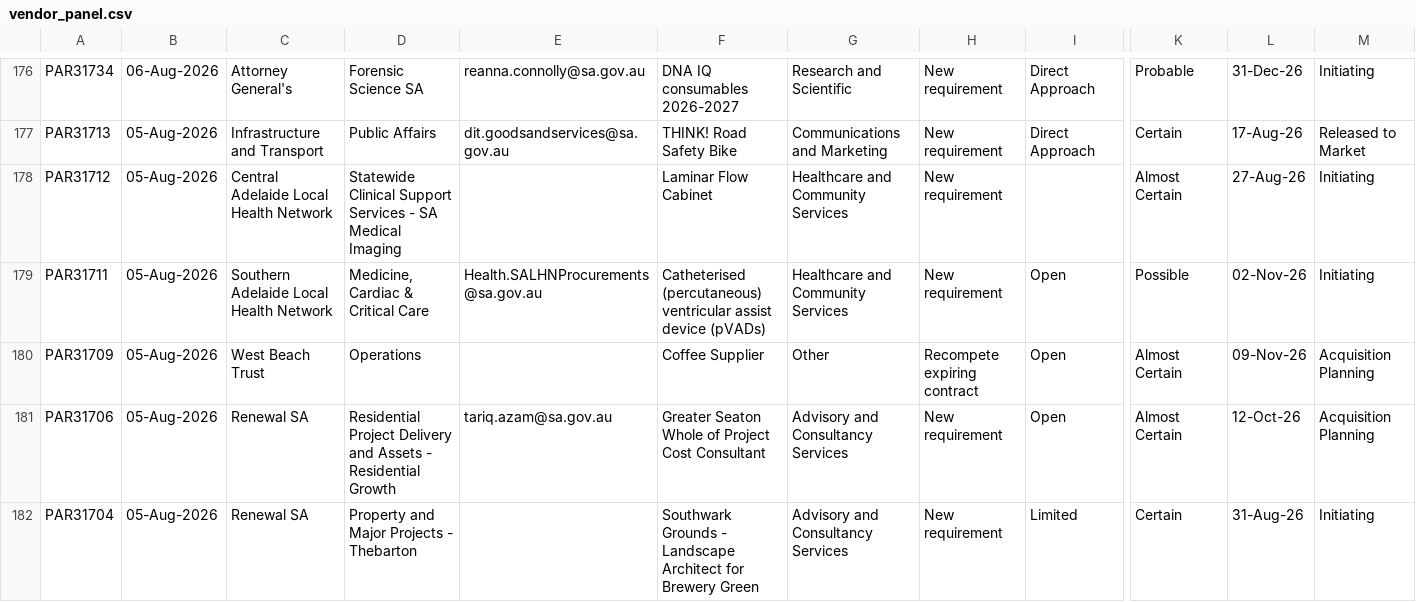
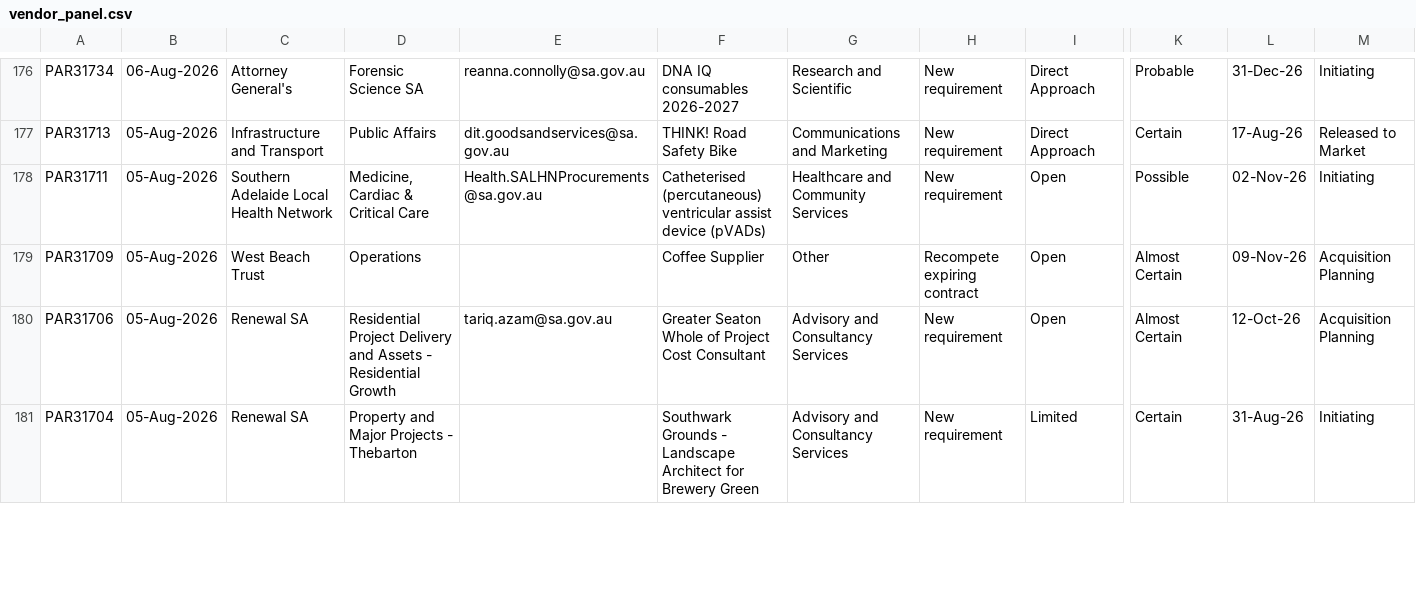
Before and after one commit to J-Lich/__temp_panel_output, a CSV file: vendor_panel.csv, drawn as a sheet; only a part is shown, gaps mark what is left out; removed rows and columns are numbered as before the commit, all else as after; rows hold the shown columns only; the diff covers the shown part only; the diff names each change by its address in the sheet, - before the commit and + after, or states it on an @@ line.

```diff
--- a/vendor_panel.csv
+++ b/vendor_panel.csv
-row 178: PAR31712 | 05-Aug-2026 | Central Adelaide Local Health Network | Statewide Clinical Support Services - SA Medical Imaging |  | Laminar Flow Cabinet | Healthcare and Community Services | New requirement |  | Almost Certain | 27-Aug-26 | Initiating
```
Also changed, not shown: 4 added rows, 3 removed rows and 10 edited cells elsewhere in this file, 1 other file.
